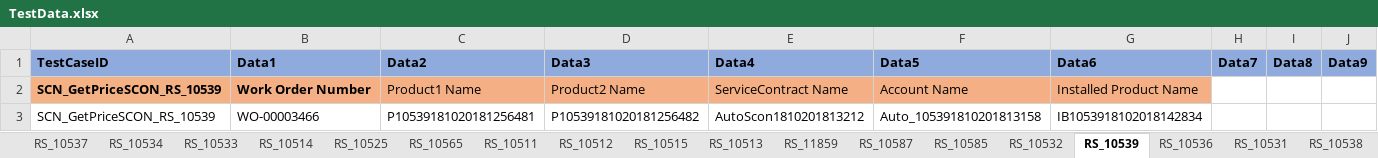
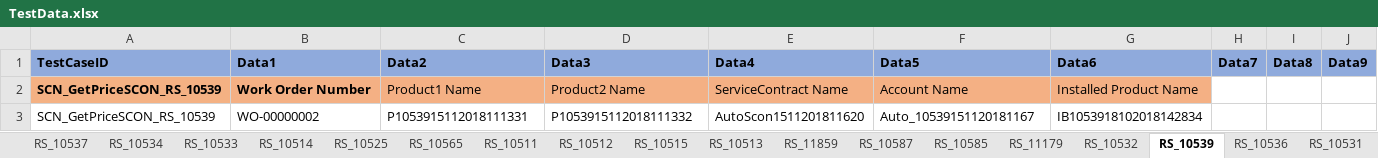
Before and after one commit to svmx-amresh-kumar/SVMX_Catalyst, an Excel workbook: fsaautomation/resources/TestData.xlsx, sheet RS_10539, drawn as a sheet; only a part is shown; values as stored, in another font and other column widths than the file's, no borders; the diff names each change by its address in the sheet, - before the commit and + after, or states it on an @@ line.

```diff
--- a/fsaautomation/resources/TestData.xlsx (sheet RS_10539)
+++ b/fsaautomation/resources/TestData.xlsx (sheet RS_10539)
+sheet tab: RS_11179
-B3 (Data1): WO-00003466
+B3 (Data1): WO-00000002
-C3 (Data2): P10539181020181256481
+C3 (Data2): P1053915112018111331
-D3 (Data3): P10539181020181256482
+D3 (Data3): P1053915112018111332
-E3 (Data4): AutoScon1810201813212
+E3 (Data4): AutoScon1511201811620
-F3 (Data5): Auto_105391810201813158
+F3 (Data5): Auto_10539151120181167
```
Also changed, not shown: sheet RS_2389, sheet RS_10511, sheet RS_10512, sheet RS_10556, sheet RS_10578, sheet RS_10569, 12 more sheets, other sheet tabs.
